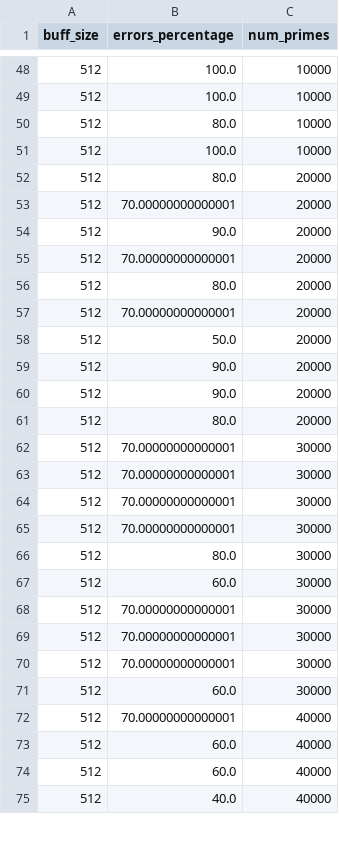
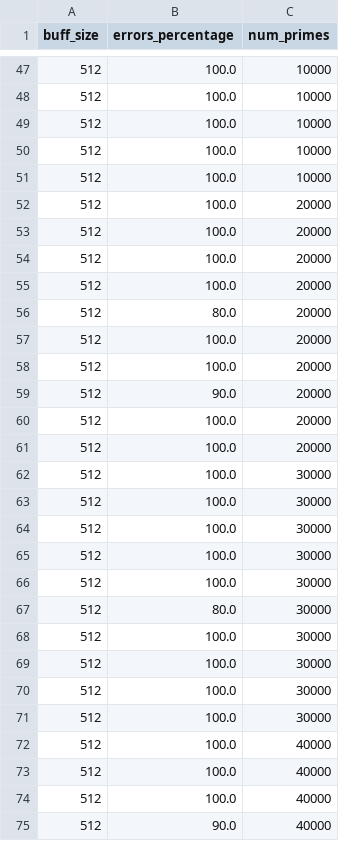
Before and after one commit to ista-vamos/sttt-experiments, a CSV file: plots/original-data/primes/errors_stats.csv, drawn as a sheet; only a part is shown, gaps mark what is left out; the diff covers the shown part only.

```diff
--- a/plots/original-data/primes/errors_stats.csv
+++ b/plots/original-data/primes/errors_stats.csv
@@ -49,27 +48,28 @@ buff_size,errors_percentage,num_primes
 512,100.0,10000
-512,80.0,10000
 512,100.0,10000
+512,100.0,10000
+512,100.0,10000
+512,100.0,20000
+512,100.0,20000
+512,100.0,20000
+512,100.0,20000
 512,80.0,20000
-512,70.00000000000001,20000
+512,100.0,20000
+512,100.0,20000
 512,90.0,20000
-512,70.00000000000001,20000
-512,80.0,20000
-512,70.00000000000001,20000
-512,50.0,20000
-512,90.0,20000
-512,90.0,20000
-512,80.0,20000
-512,70.00000000000001,30000
-512,70.00000000000001,30000
-512,70.00000000000001,30000
-512,70.00000000000001,30000
+512,100.0,20000
+512,100.0,20000
+512,100.0,30000
+512,100.0,30000
+512,100.0,30000
+512,100.0,30000
+512,100.0,30000
 512,80.0,30000
-512,60.0,30000
-512,70.00000000000001,30000
-512,70.00000000000001,30000
-512,70.00000000000001,30000
-512,60.0,30000
-512,70.00000000000001,40000
-512,60.0,40000
-512,60.0,40000
-512,40.0,40000
+512,100.0,30000
+512,100.0,30000
+512,100.0,30000
+512,100.0,30000
+512,100.0,40000
+512,100.0,40000
+512,100.0,40000
+512,90.0,40000
```
Also changed, not shown: 16 added rows, 16 removed rows, 1 moved row and 37 edited cells elsewhere in this file, plots/original-data/primes/times-8-1024-20000.csv, plots/original-data/primes/times-8-128-10000.csv, 15 other files.
